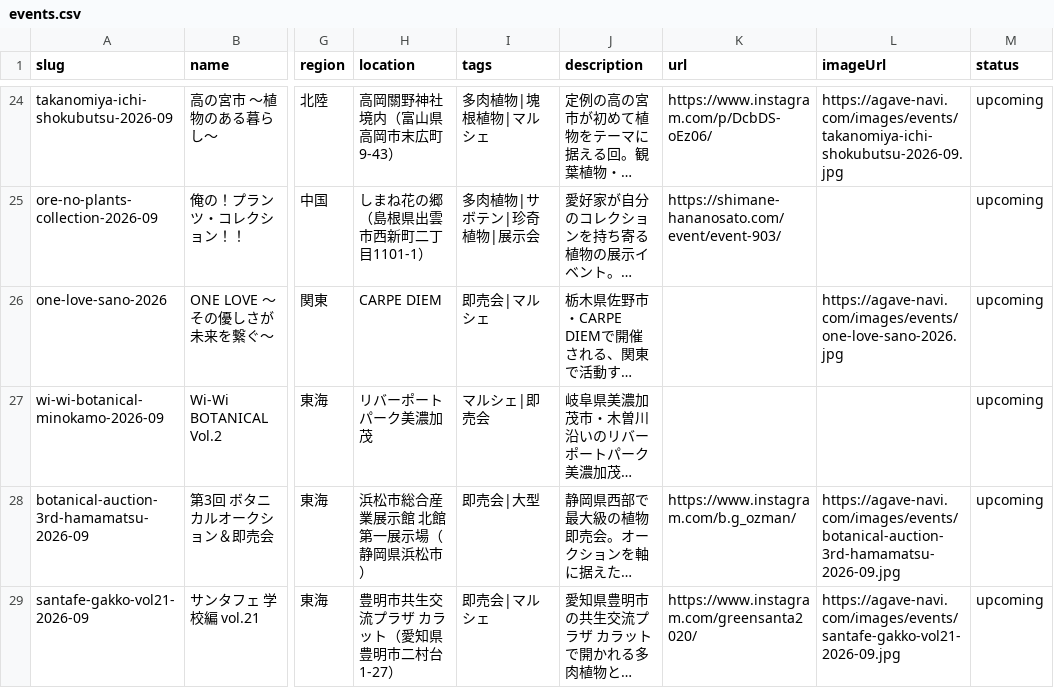
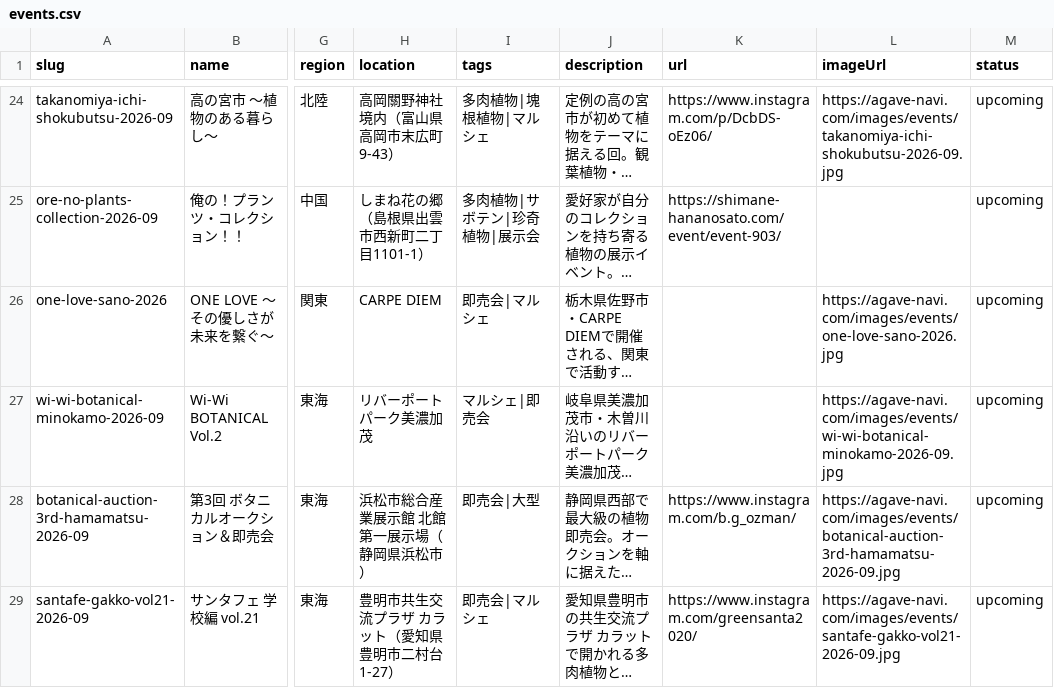
Before and after one commit to mezack0520/agave-navi, a CSV file: events.csv, drawn as a sheet; only a part is shown, gaps mark what is left out; long unchanged cells end in …; the diff names each change by its address in the sheet, - before the commit and + after, or states it on an @@ line.

Commit message:
feat(images): アイキャッチ1件を追加(IG告知から取得)
採用 1件
- wi-wi-botanical-minokamo-2026-09
  Wi-Wi BOTANICAL MARKET Early Autumn Vol.2 の告知フライヤー
  出典 https://www.instagram.com/p/DaaIpGEt20L/

目視で破棄 1件
- kyoto-midori-marche-ibaraki-2026-09
  取れた画像は「Kyoto midorino marche BANGAIHEN vol.10 IN tout…」で
  別会場・別回の告知。スコア8だが日付一致は0件。
  アカウント名に含まれる kyoto / midori / marche だけで一致していた

取得できず 4件
- plants-festa-2-kawashima-2026-09 直近8投稿に該当告知なし
- soen-espulse-dream-plaza-2026-09 直近8投稿に該当告知なし
- dio-plants-fes-vol1-kusatsu-2026-09 直近8投稿に該当告知なし
- exploring-unpredictable-plants-2026-09 直近8投稿に該当告知なし
- tochigi-tanippe-2026-10 ハンドル rinrin_rinarina が存在しない

残 41件(web 22 / igProfile 19)

```diff
--- a/events.csv
+++ b/events.csv
-L27 (imageUrl): (empty)
+L27 (imageUrl): https://agave-navi.com/images/events/wi-wi-botanical-minokamo-2026-09.jpg
```
Also changed, not shown: 47 other files.
